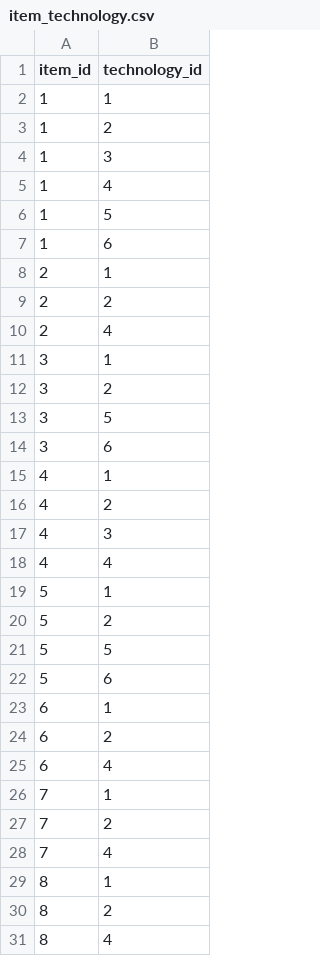
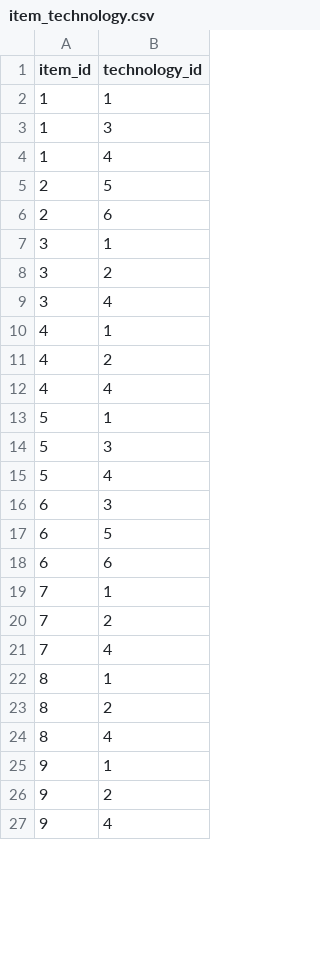
Before and after one commit to RiccardoMacchi/laravel-api, a CSV file: public/csv/item_technology.csv, drawn as a sheet; only a part is shown; the shorter side is filled out with more unchanged rows; the diff covers the shown part only.

```diff
--- a/public/csv/item_technology.csv
+++ b/public/csv/item_technology.csv
@@ -2,25 +2,18 @@ item_id,technology_id
 1,1
-1,2
 1,3
 1,4
-1,5
-1,6
-2,1
-2,2
-2,4
+2,5
+2,6
 3,1
 3,2
-3,5
-3,6
+3,4
 4,1
 4,2
-4,3
 4,4
 5,1
-5,2
-5,5
-5,6
-6,1
-6,2
-6,4
+5,3
+5,4
+6,3
+6,5
+6,6
 7,1
```
Also changed, not shown: 3 added rows, 2 removed rows and 2 edited cells elsewhere in this file, public/csv/items.csv, 2 other files.
